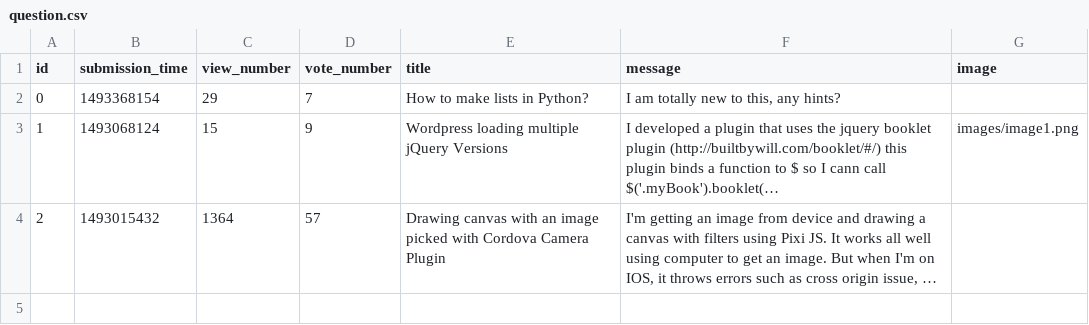
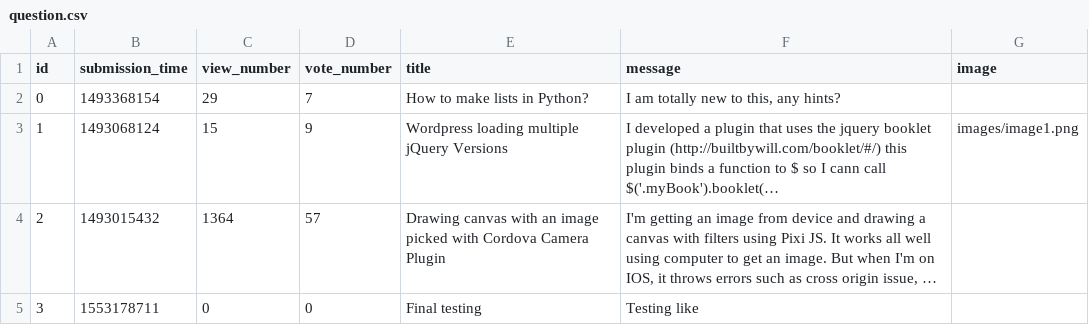
Before and after one commit to MartonTevald/ask-mate-python, a CSV file: question.csv, drawn as a sheet; long unchanged cells end in …; the diff names each change by its address in the sheet, - before the commit and + after, or states it on an @@ line.

```diff
--- a/question.csv
+++ b/question.csv
+row 5: 3 | 1553178711 | 0 | 0 | Final testing | Testing like
```
Also changed, not shown: 4 other files.
